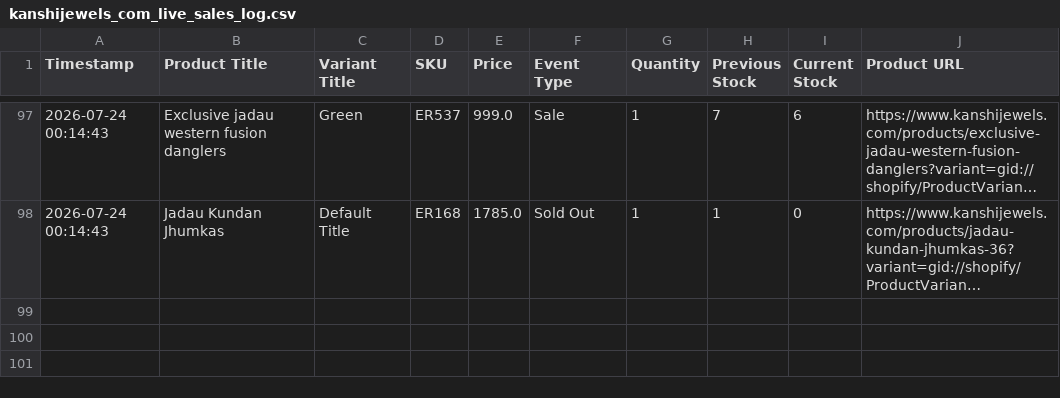
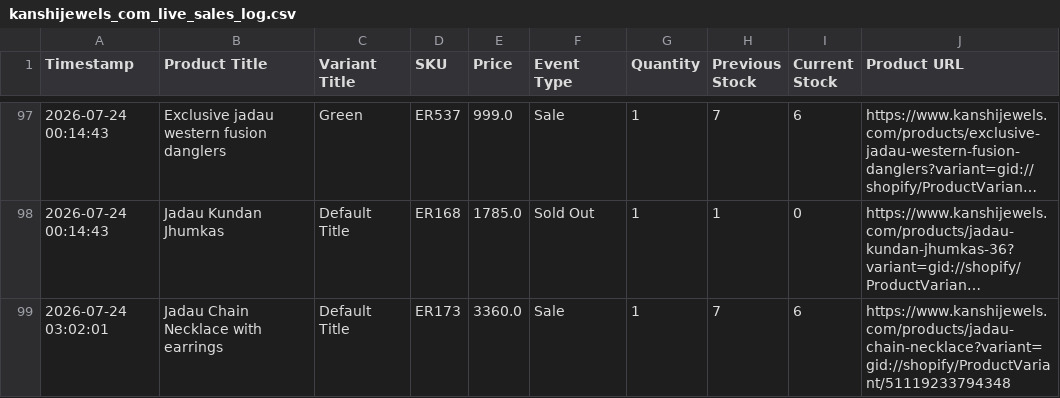
Before and after one commit to ictmentorshipdrive3-boop/Telegram-shopify-inventory-tracker-, a CSV file: kanshijewels_com_live_sales_log.csv, drawn as a sheet; only a part is shown, gaps mark what is left out; long unchanged cells end in …; the diff names each change by its address in the sheet, - before the commit and + after, or states it on an @@ line.

```diff
--- a/kanshijewels_com_live_sales_log.csv
+++ b/kanshijewels_com_live_sales_log.csv
+row 99: 2026-07-24 03:02:01 | Jadau Chain Necklace with earrings | Default Title | ER173 | 3360.0 | Sale | 1 | 7 | 6 | https://www.kanshijewels.com/products/jadau-chain-necklace?variant=gid://shopify/ProductVariant/51119233794348
```
Also changed, not shown: 1 other file.
